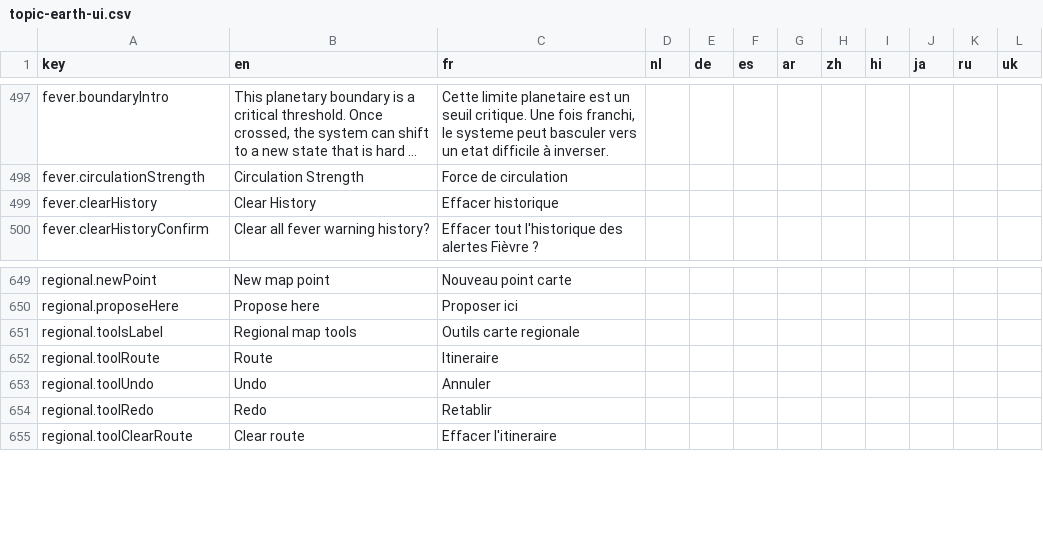
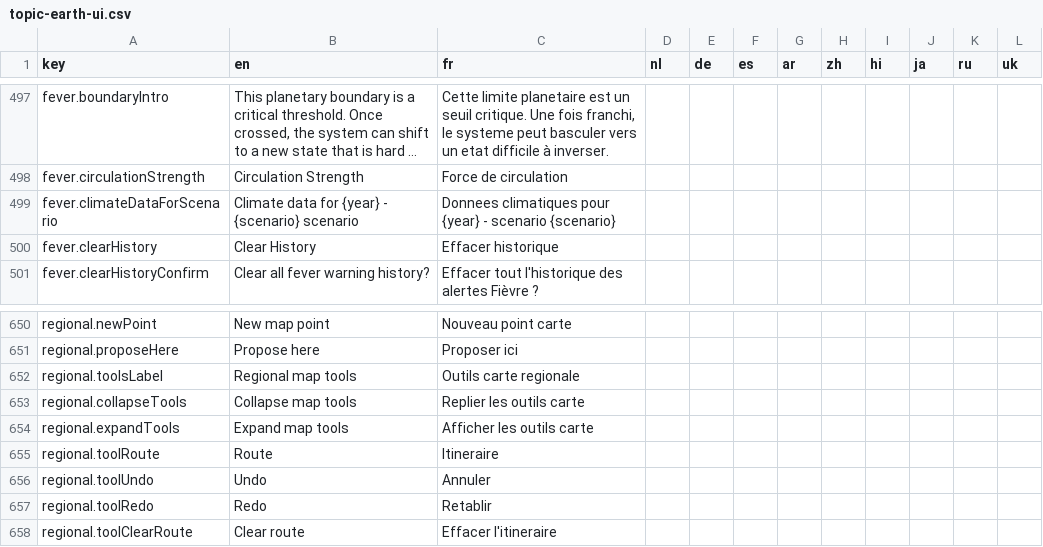
Before and after one commit to SmDeltArt/topic.earth, a CSV file: shared/topic-earth-ui.csv, drawn as a sheet; only a part is shown, gaps mark what is left out; long unchanged cells end in …; the diff names each change by its address in the sheet, - before the commit and + after, or states it on an @@ line.

Commit message:
Improve warning translations and map tools collapse

```diff
--- a/shared/topic-earth-ui.csv
+++ b/shared/topic-earth-ui.csv
+row 499: fever.climateDataForScenario | Climate data for {year} - {scenario} scenario | Donnees climatiques pour {year} - scenario {scenario}
+row 653: regional.collapseTools | Collapse map tools | Replier les outils carte
+row 654: regional.expandTools | Expand map tools | Afficher les outils carte
```
Also changed, not shown: 12 other files.
